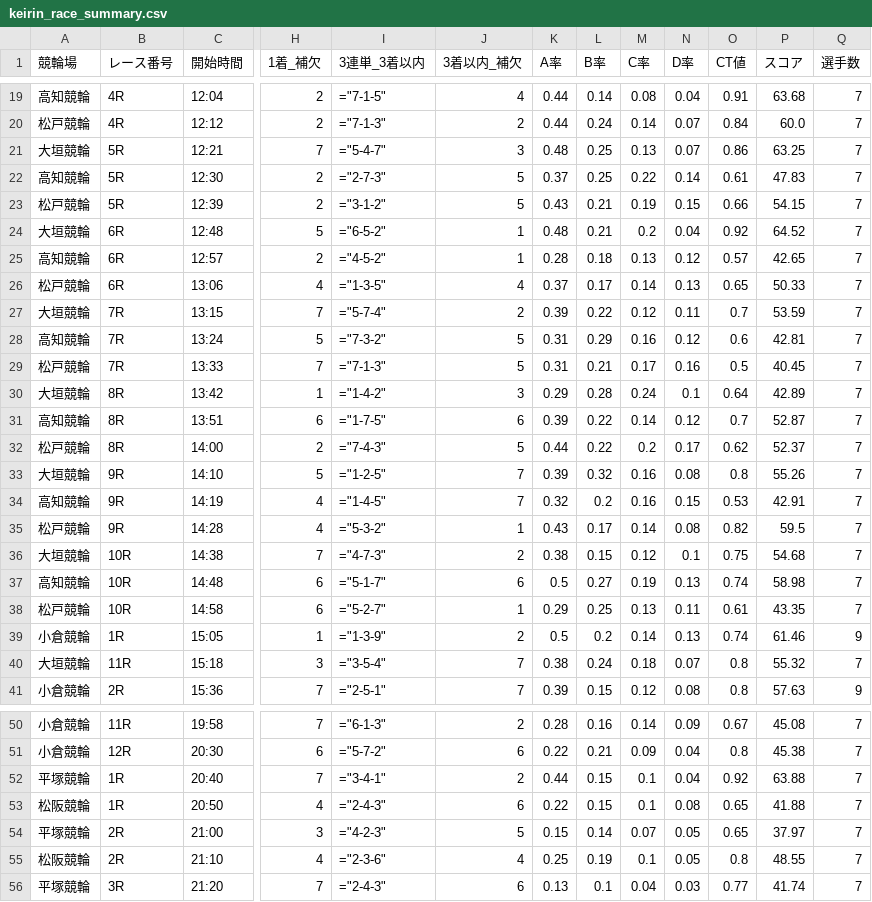
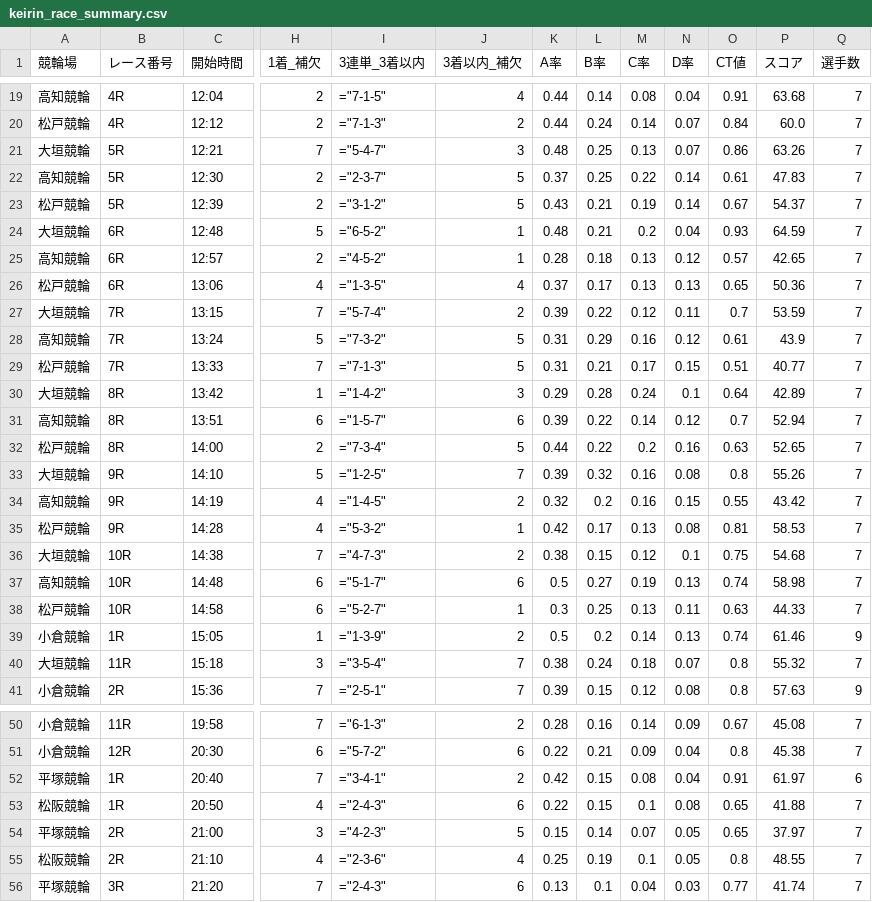
Before and after one commit to ama04149/keirin-ai, a CSV file: keirin_race_summary.csv, drawn as a sheet; only a part is shown, gaps mark what is left out; the diff names each change by its address in the sheet, - before the commit and + after, or states it on an @@ line.

Commit message:
Data update: 2025-11-21 17:03

```diff
--- a/keirin_race_summary.csv
+++ b/keirin_race_summary.csv
-P21 (スコア): 63.25
+P21 (スコア): 63.26
-I22 (3連単_3着以内): ="2-7-3"
+I22 (3連単_3着以内): ="2-3-7"
-N23 (D率): 0.15
+N23 (D率): 0.14
-O23 (CT値): 0.66
+O23 (CT値): 0.67
-P23 (スコア): 54.15
+P23 (スコア): 54.37
-O24 (CT値): 0.92
+O24 (CT値): 0.93
-P24 (スコア): 64.52
+P24 (スコア): 64.59
-M26 (C率): 0.14
+M26 (C率): 0.13
-P26 (スコア): 50.33
+P26 (スコア): 50.36
-O28 (CT値): 0.6
+O28 (CT値): 0.61
-P28 (スコア): 42.81
+P28 (スコア): 43.9
-N29 (D率): 0.16
+N29 (D率): 0.15
-O29 (CT値): 0.5
+O29 (CT値): 0.51
-P29 (スコア): 40.45
+P29 (スコア): 40.77
-I31 (3連単_3着以内): ="1-7-5"
+I31 (3連単_3着以内): ="1-5-7"
-P31 (スコア): 52.87
+P31 (スコア): 52.94
-I32 (3連単_3着以内): ="7-4-3"
+I32 (3連単_3着以内): ="7-3-4"
-N32 (D率): 0.17
+N32 (D率): 0.16
-O32 (CT値): 0.62
+O32 (CT値): 0.63
-P32 (スコア): 52.37
+P32 (スコア): 52.65
-J34 (3着以内_補欠): 7
+J34 (3着以内_補欠): 2
-O34 (CT値): 0.53
+O34 (CT値): 0.55
-P34 (スコア): 42.91
+P34 (スコア): 43.42
-K35 (A率): 0.43
+K35 (A率): 0.42
-M35 (C率): 0.14
+M35 (C率): 0.13
-O35 (CT値): 0.82
+O35 (CT値): 0.81
-P35 (スコア): 59.5
+P35 (スコア): 58.53
-K38 (A率): 0.29
+K38 (A率): 0.3
-O38 (CT値): 0.61
+O38 (CT値): 0.63
-P38 (スコア): 43.35
+P38 (スコア): 44.33
-K52 (A率): 0.44
+K52 (A率): 0.42
-M52 (C率): 0.1
+M52 (C率): 0.08
-O52 (CT値): 0.92
+O52 (CT値): 0.91
-P52 (スコア): 63.88
+P52 (スコア): 61.97
-Q52 (選手数): 7
+Q52 (選手数): 6
```
Also changed, not shown: keirin_race_summary2.csv, keirin_race_summary4.csv.
